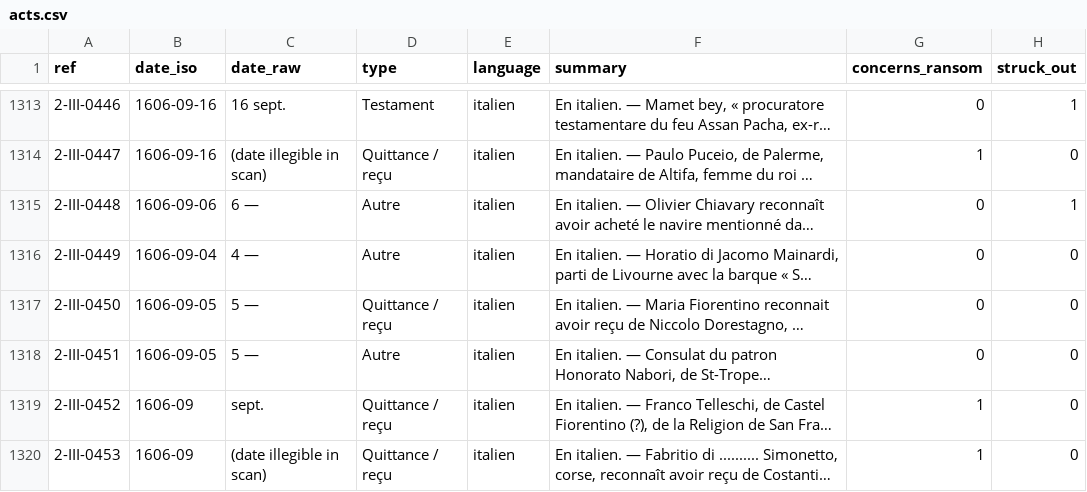
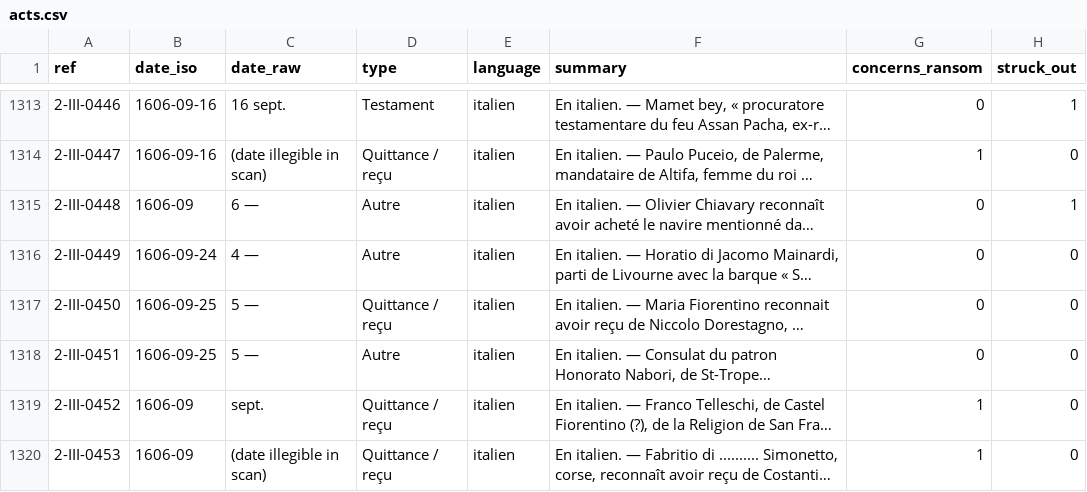
Before and after one commit to ozeleda/grandchamp-catalogue, a CSV file: csv/acts.csv, drawn as a sheet; only a part is shown, gaps mark what is left out; long unchanged cells end in …; the diff names each change by its address in the sheet, - before the commit and + after, or states it on an @@ line.

```diff
--- a/csv/acts.csv
+++ b/csv/acts.csv
-B1315 (date_iso): 1606-09-06
+B1315 (date_iso): 1606-09
-B1316 (date_iso): 1606-09-04
+B1316 (date_iso): 1606-09-24
-B1317:B1318 (date_iso): 1606-09-05
+B1317:B1318 (date_iso): 1606-09-25
```
Also changed, not shown: 3 other files.
